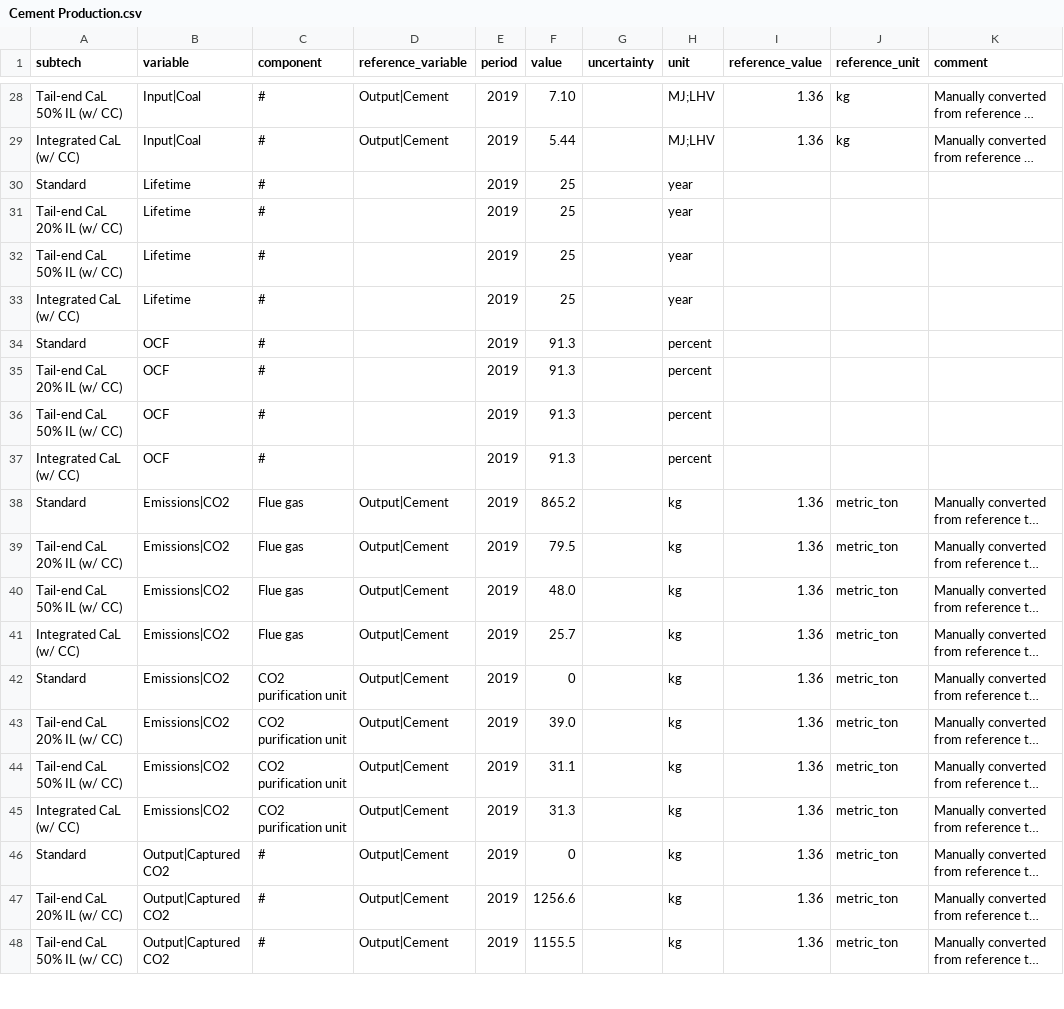
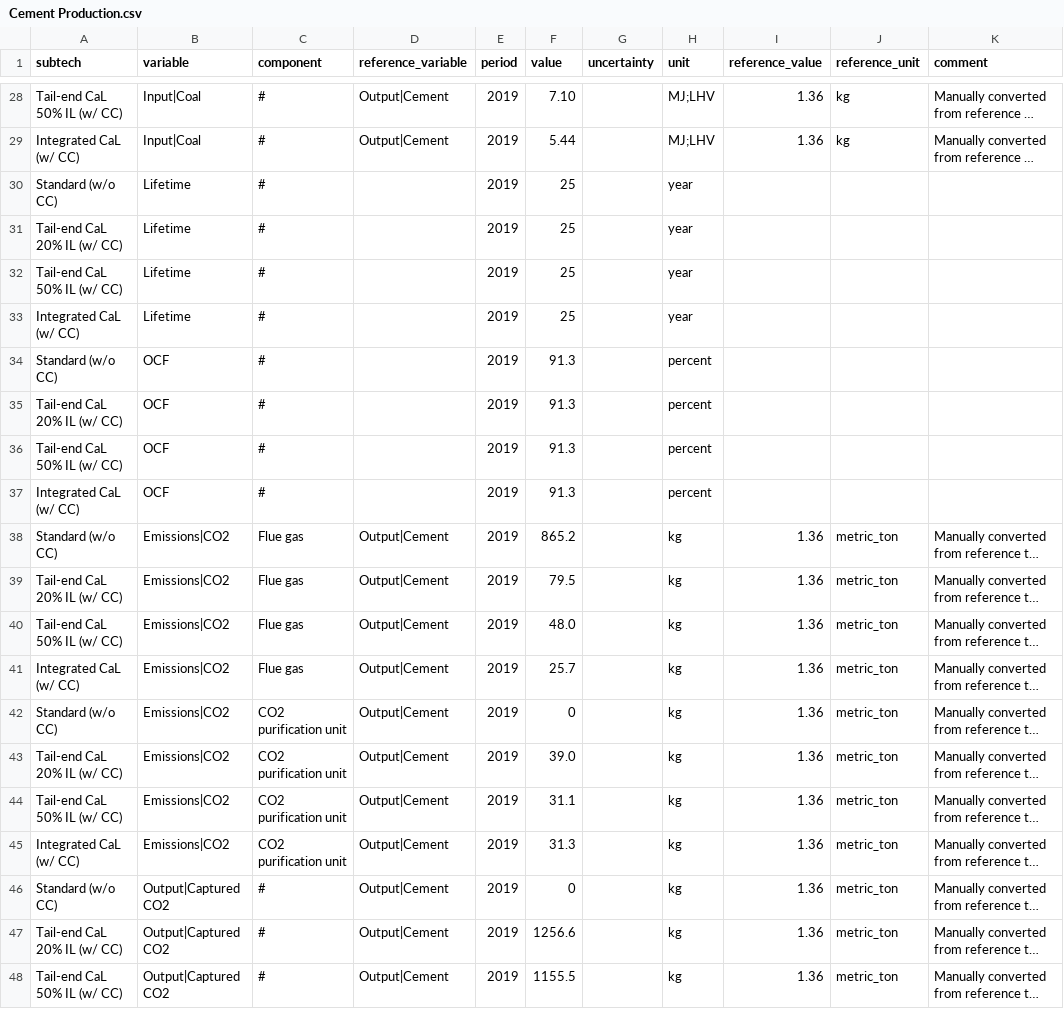
Before and after one commit to PhilippVerpoort/posted, a CSV file: inst/extdata/database/tedfs/Tech/Cement Production.csv, drawn as a sheet; only a part is shown, gaps mark what is left out; long unchanged cells end in …; the diff covers the shown part only; the diff names each change by its address in the sheet, - before the commit and + after, or states it on an @@ line.

```diff
--- a/inst/extdata/database/tedfs/Tech/Cement Production.csv
+++ b/inst/extdata/database/tedfs/Tech/Cement Production.csv
-A30 (subtech): Standard
+A30 (subtech): Standard (w/o CC)
-A34 (subtech): Standard
+A34 (subtech): Standard (w/o CC)
-A38 (subtech): Standard
+A38 (subtech): Standard (w/o CC)
-A42 (subtech): Standard
+A42 (subtech): Standard (w/o CC)
-A46 (subtech): Standard
+A46 (subtech): Standard (w/o CC)
```
Also changed, not shown: 7 edited cells elsewhere in this file, 1 other file.
